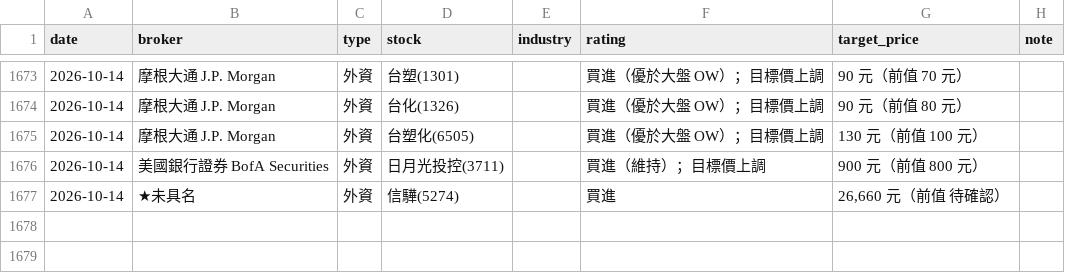
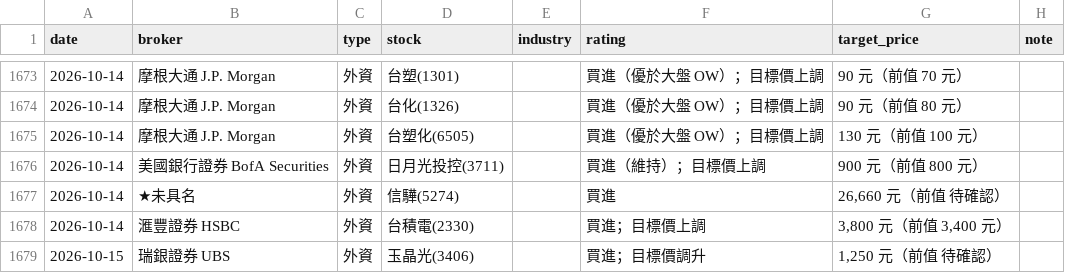
Before and after one commit to wowwow3100-ctrl/daily-report, a CSV file: reports_lite.csv, drawn as a sheet; only a part is shown, gaps mark what is left out; the diff names each change by its address in the sheet, - before the commit and + after, or states it on an @@ line.

```diff
--- a/reports_lite.csv
+++ b/reports_lite.csv
+row 1678: 2026-10-14 | 滙豐證券 HSBC | 外資 | 台積電(2330) |  | 買進；目標價上調 | 3,800 元（前值 3,400 元）
+row 1679: 2026-10-15 | 瑞銀證券 UBS | 外資 | 玉晶光(3406) |  | 買進；目標價調升 | 1,250 元（前值 待確認）
```
Also changed, not shown: 9 other files.
